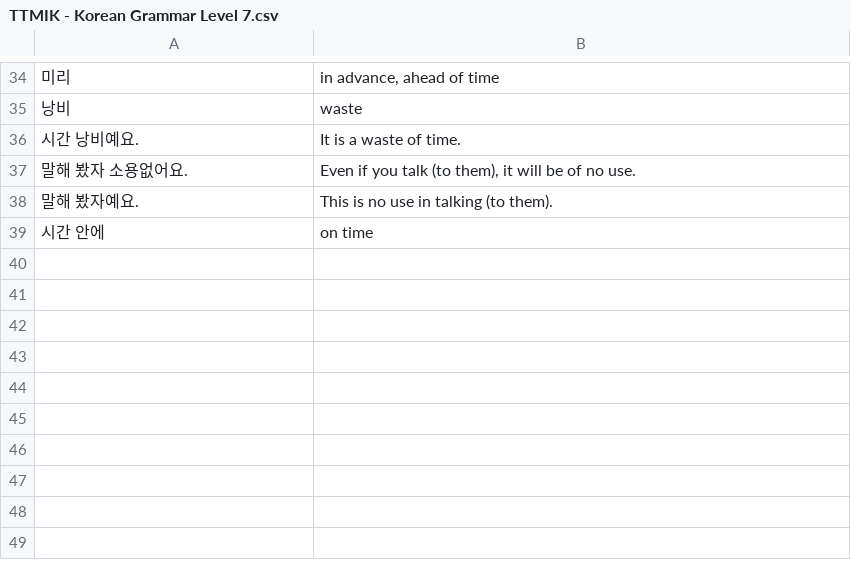
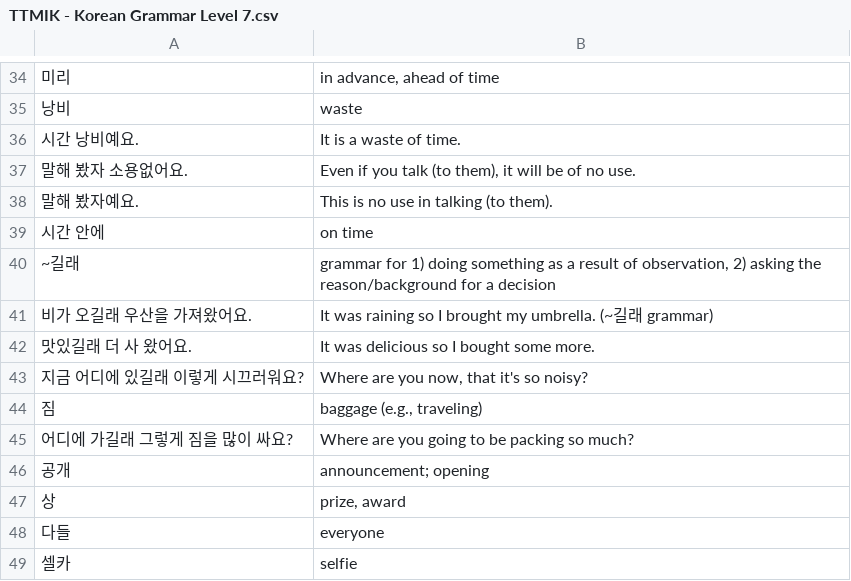
Before and after one commit to bryanesmith/flashcards, a CSV file: Active/Korean Language/TTMIK - Korean Grammar Level 7.csv, drawn as a sheet; only a part is shown, gaps mark what is left out.

Commit message:
ttmik level 7 lesson 8

```diff
--- a/Active/Korean Language/TTMIK - Korean Grammar Level 7.csv
+++ b/Active/Korean Language/TTMIK - Korean Grammar Level 7.csv
@@ -39 +39,11 @@
 "시간 안에","on time"
+"~길래","grammar for 1) doing something as a result of observation, 2) asking the reason/background for a decision"
+"비가 오길래 우산을 가져왔어요.","It was raining so I brought my umbrella. (~길래 grammar)"
+"맛있길래 더 사 왔어요.","It was delicious so I bought some more."
+"지금 어디에 있길래 이렇게 시끄러워요?","Where are you now, that it's so noisy?"
+"짐","baggage (e.g., traveling)"
+"어디에 가길래 그렇게 짐을 많이 싸요?","Where are you going to be packing so much?"
+"공개","announcement; opening"
+"상","prize, award"
+"다들","everyone"
+"셀카","selfie"
```
Also changed, not shown: Active/Korean Language/Essential Verbs.csv, Active/Korean Language/Nice Sentences.csv.
